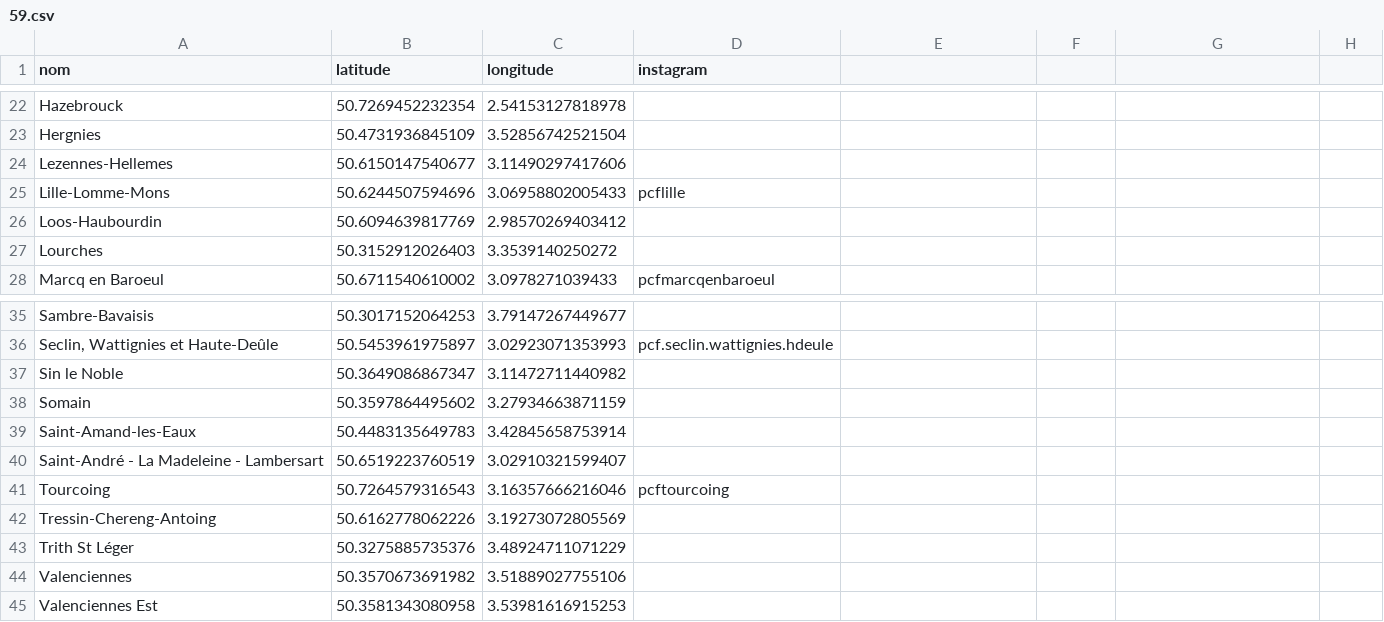
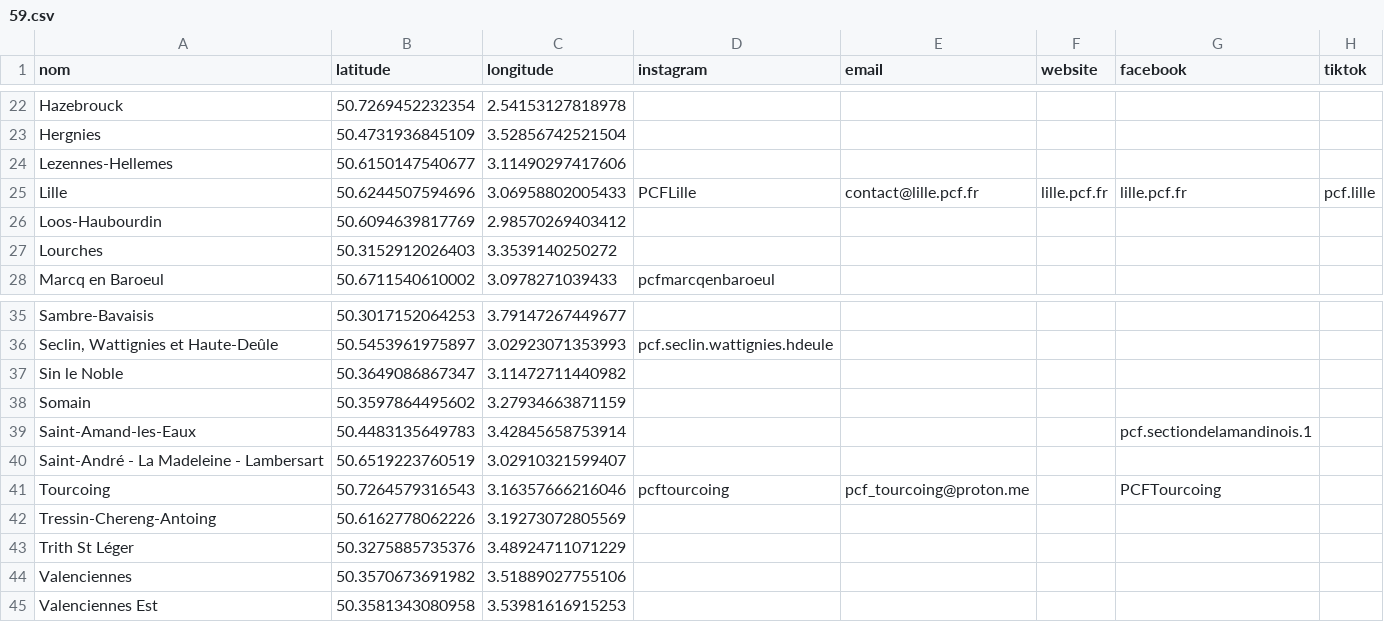
Before and after one commit to neocarto/sectionspcf, a CSV file: public/data/59.csv, drawn as a sheet; only a part is shown, gaps mark what is left out; removed rows and columns are numbered as before the commit, all else as after; the diff names each change by its address in the sheet, - before the commit and + after, or states it on an @@ line.

```diff
--- a/public/data/59.csv
+++ b/public/data/59.csv
-E1: (empty)
+E1: email
-F1: (empty)
+F1: website
-G1: (empty)
+G1: facebook
-H1: (empty)
+H1: tiktok
-row 25: Lille-Lomme-Mons | 50.6244507594696 | 3.06958802005433 | pcflille
+row 25: Lille | 50.6244507594696 | 3.06958802005433 | PCFLille | contact@lille.pcf.fr | lille.pcf.fr | lille.pcf.fr | pcf.lille
-G39 (facebook): (empty)
+G39 (facebook): pcf.sectiondelamandinois.1
-E41 (email): (empty)
+E41 (email): pcf_tourcoing@proton.me
-G41 (facebook): (empty)
+G41 (facebook): PCFTourcoing
```
Also changed, not shown: public/data/06.csv, public/data/33.csv, 9 other files.
